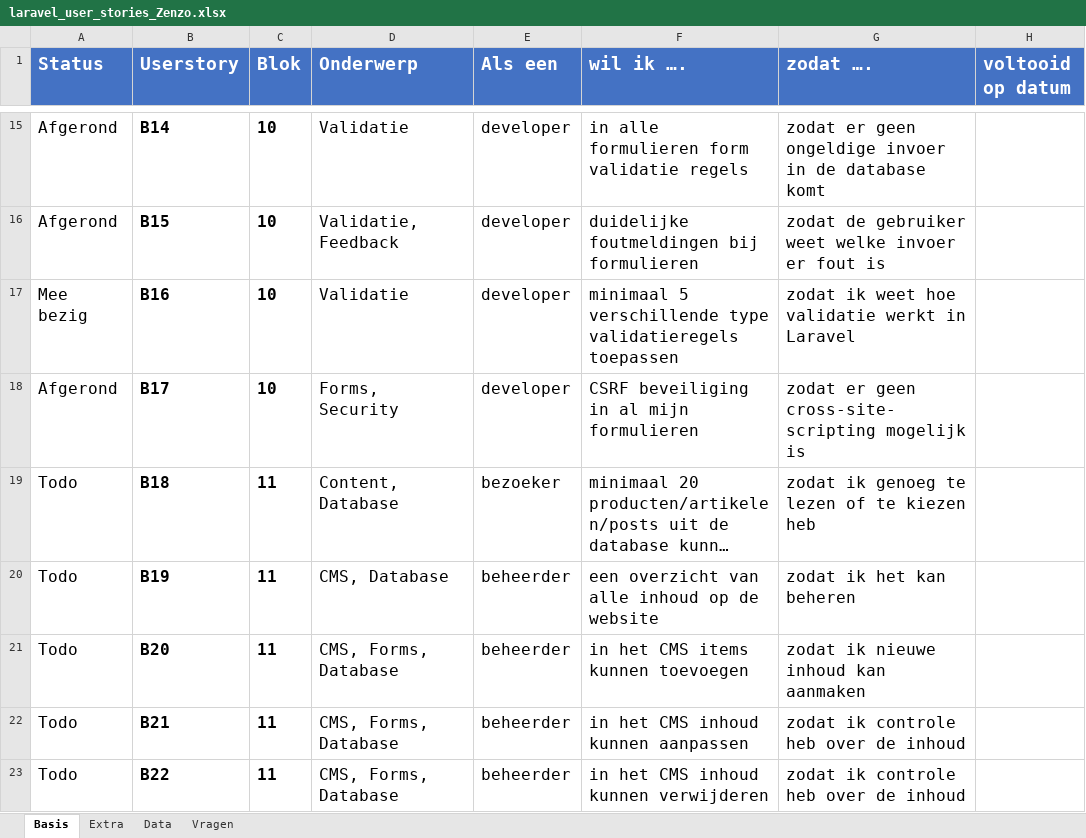
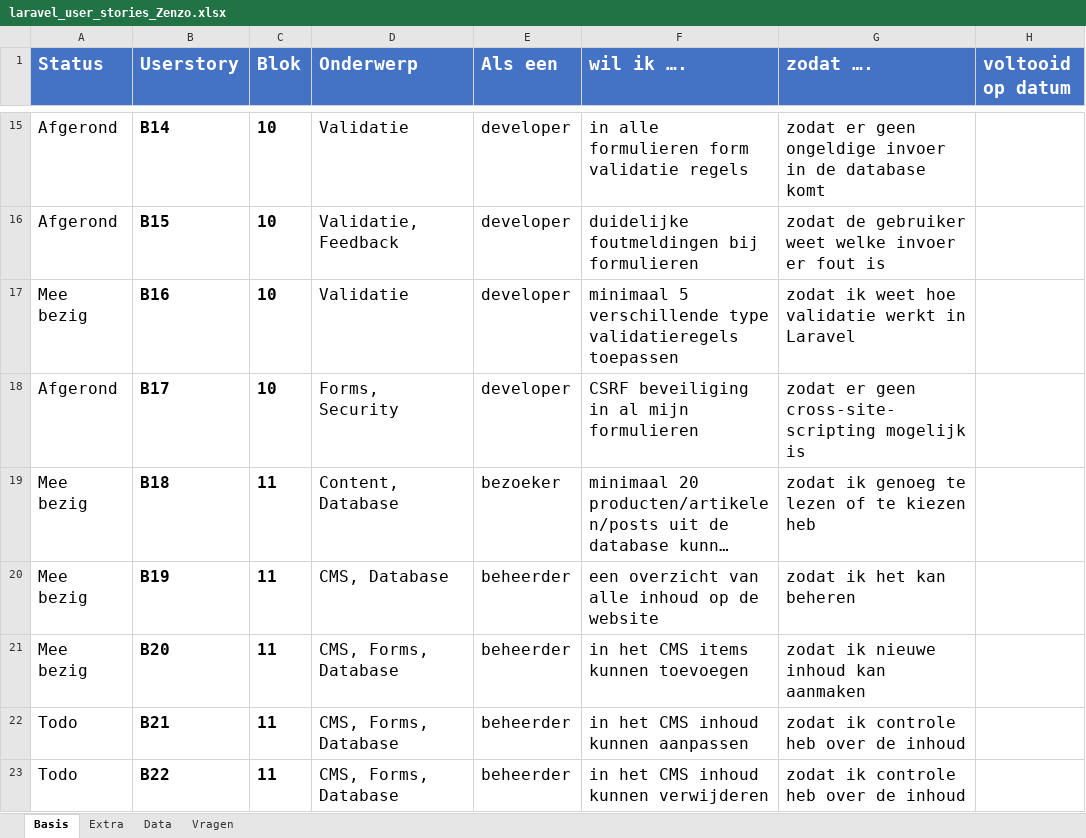
Before and after one commit to ZenzoArian/BAP-LarWeb, an Excel workbook: laravel_user_stories_Zenzo.xlsx, sheet Basis, drawn as a sheet; only a part is shown, gaps mark what is left out; long unchanged cells end in …; values as stored, in another font and other column widths than the file's, no borders; conditional formats not drawn; the diff names each change by its address in the sheet, - before the commit and + after, or states it on an @@ line.

Commit message:
Add files via upload

```diff
--- a/laravel_user_stories_Zenzo.xlsx (sheet Basis)
+++ b/laravel_user_stories_Zenzo.xlsx (sheet Basis)
-A19:A21 (Status): Todo
+A19:A21 (Status): Mee bezig
```
